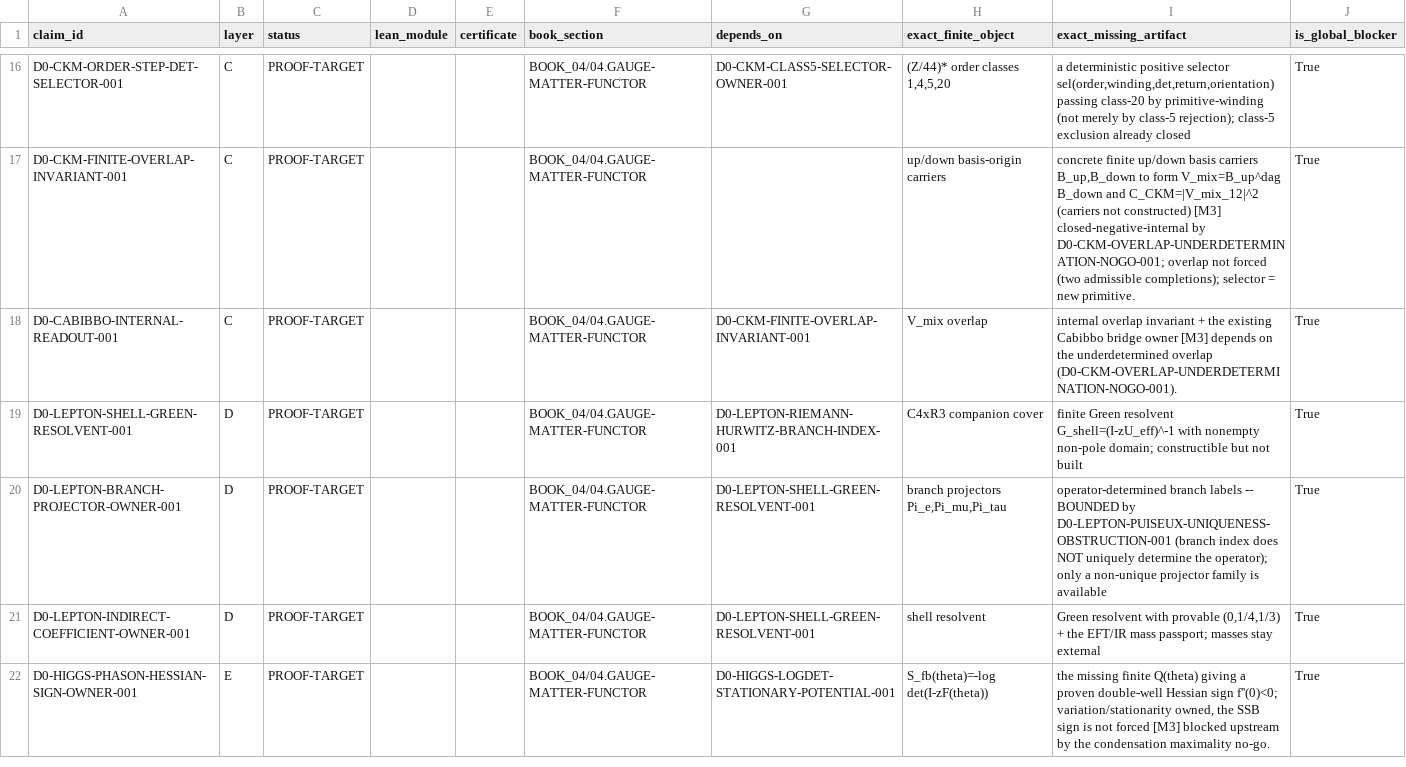
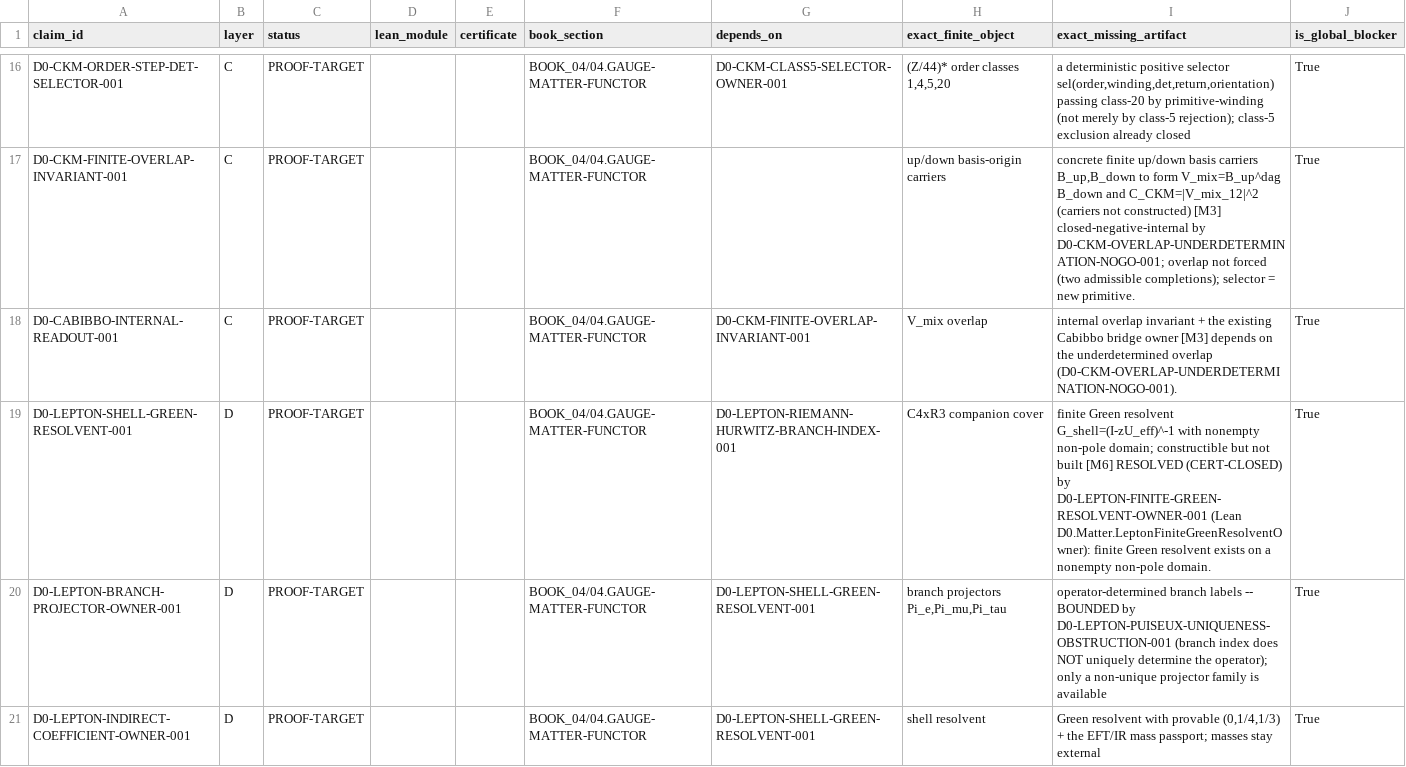
Before and after one commit to gvakhrushev/d0_15, a CSV file: 04_VERIFICATION/GAUGE_MATTER_BLOCKERS.csv, drawn as a sheet; only a part is shown, gaps mark what is left out; the shorter side is filled out with more unchanged rows.

```diff
--- a/04_VERIFICATION/GAUGE_MATTER_BLOCKERS.csv
+++ b/04_VERIFICATION/GAUGE_MATTER_BLOCKERS.csv
@@ -18,3 +18,3 @@ D0-CKM-FINITE-OVERLAP-INVARIANT-001,C,PROOF-TARGET,,,BOOK_04/04.GAUGE-MATTER-FUN
 D0-CABIBBO-INTERNAL-READOUT-001,C,PROOF-TARGET,,,BOOK_04/04.GAUGE-MATTER-FUNCTOR,D0-CKM-FINITE-OVERLAP-INVARIANT-001,V_mix overlap,internal overlap invariant + the existing Cabibbo bridge owner [M3] depends on the underdetermined overlap (D0-CKM-OVERLAP-UNDERDETERMINATION-NOGO-001).,True
-D0-LEPTON-SHELL-GREEN-RESOLVENT-001,D,PROOF-TARGET,,,BOOK_04/04.GAUGE-MATTER-FUNCTOR,D0-LEPTON-RIEMANN-HURWITZ-BRANCH-INDEX-001,C4xR3 companion cover,finite Green resolvent G_shell=(I-zU_eff)^-1 with nonempty non-pole domain; constructible but not built,True
+D0-LEPTON-SHELL-GREEN-RESOLVENT-001,D,PROOF-TARGET,,,BOOK_04/04.GAUGE-MATTER-FUNCTOR,D0-LEPTON-RIEMANN-HURWITZ-BRANCH-INDEX-001,C4xR3 companion cover,finite Green resolvent G_shell=(I-zU_eff)^-1 with nonempty non-pole domain; constructible but not built [M6] RESOLVED (CERT-CLOSED) by D0-LEPTON-FINITE-GREEN-RESOLVENT-OWNER-001 (Lean D0.Matter.LeptonFiniteGreenResolventOwner): finite Green resolvent exists on a nonempty non-pole domain.,True
 D0-LEPTON-BRANCH-PROJECTOR-OWNER-001,D,PROOF-TARGET,,,BOOK_04/04.GAUGE-MATTER-FUNCTOR,D0-LEPTON-SHELL-GREEN-RESOLVENT-001,"branch projectors Pi_e,Pi_mu,Pi_tau",operator-determined branch labels -- BOUNDED by D0-LEPTON-PUISEUX-UNIQUENESS-OBSTRUCTION-001 (branch index does NOT uniquely determine the operator); only a non-unique projector family is available,True
```
Also changed, not shown: 03_THEORY_MAP/theory_status_map.csv, 09_LEAN_FORMALIZATION/docs/CLAIM_TO_LEAN_MAP.csv, 13 other files.
